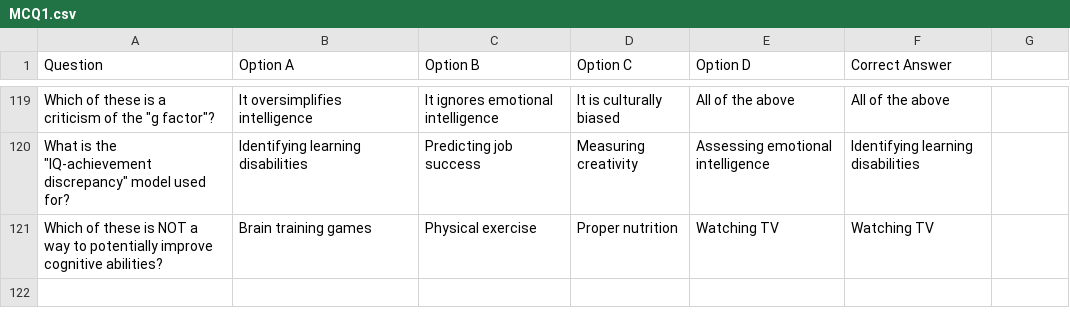
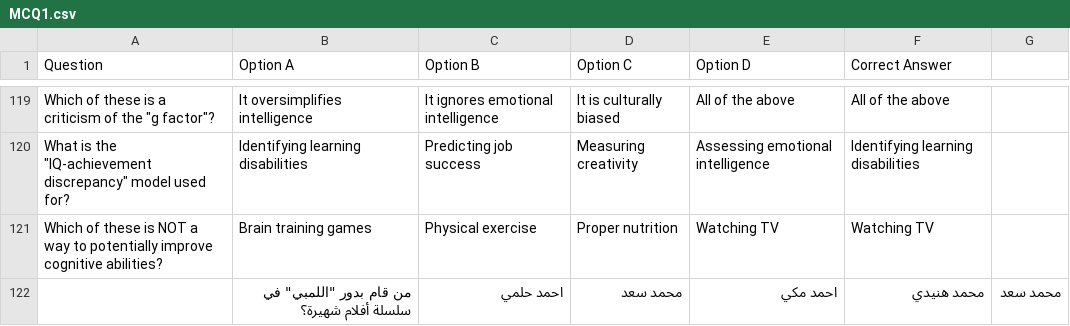
Before and after one commit to proj-team-4/AI_part, a CSV file: MCQ1.csv, drawn as a sheet; only a part is shown, gaps mark what is left out; the diff names each change by its address in the sheet, - before the commit and + after, or states it on an @@ line.

Commit message:
Update MCQ1.csv

```diff
--- a/MCQ1.csv
+++ b/MCQ1.csv
+row 122:  | من قام بدور "اللمبي" في سلسلة أفلام شهيرة؟ | احمد حلمي | محمد سعد | احمد مكي | محمد هنيدي | محمد سعد
```
